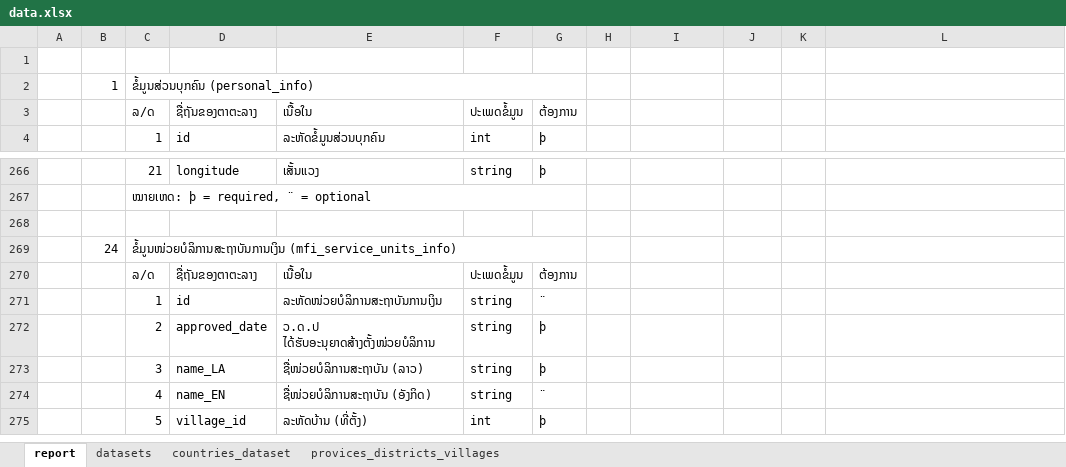
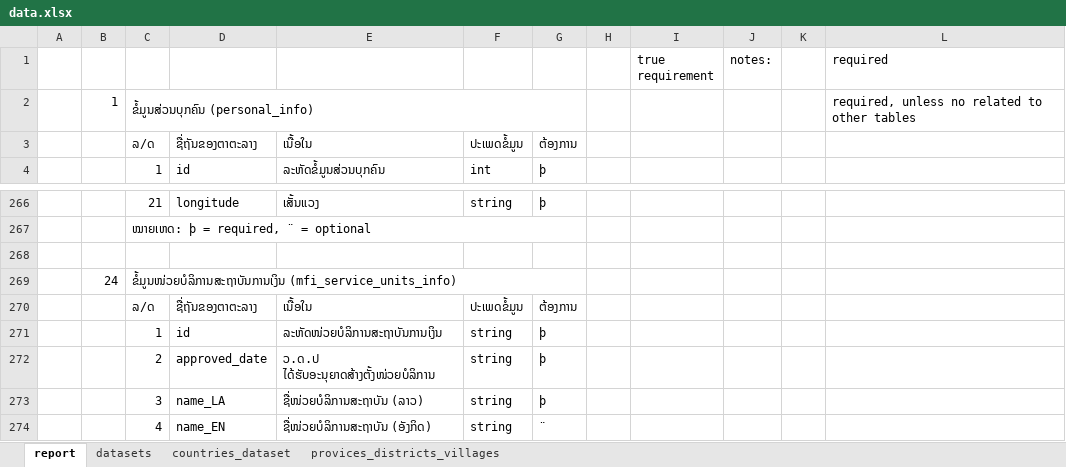
Before and after one commit to koumoua01/BOL_FISD_Report, an Excel workbook: data.xlsx, sheet report, drawn as a sheet; only a part is shown, gaps mark what is left out; the shorter side is filled out with more unchanged rows; values as stored, in another font and other column widths than the file's, no cell formats; the diff covers the shown part only; the diff names each change by its address in the sheet, - before the commit and + after, or states it on an @@ line.

Commit message:
add true requirement

```diff
--- a/data.xlsx (sheet report)
+++ b/data.xlsx (sheet report)
-row 1: (empty)
+row 1:  |  |  |  |  |  |  |  | true requirement | notes: |  | required
-L2 (required): (empty)
+L2 (required): required, unless no related to other tables
-G271: ¨
+G271: þ
```
Also changed, not shown: 9 edited cells and merged cells elsewhere in this sheet, sheet datasets, cell formats.
